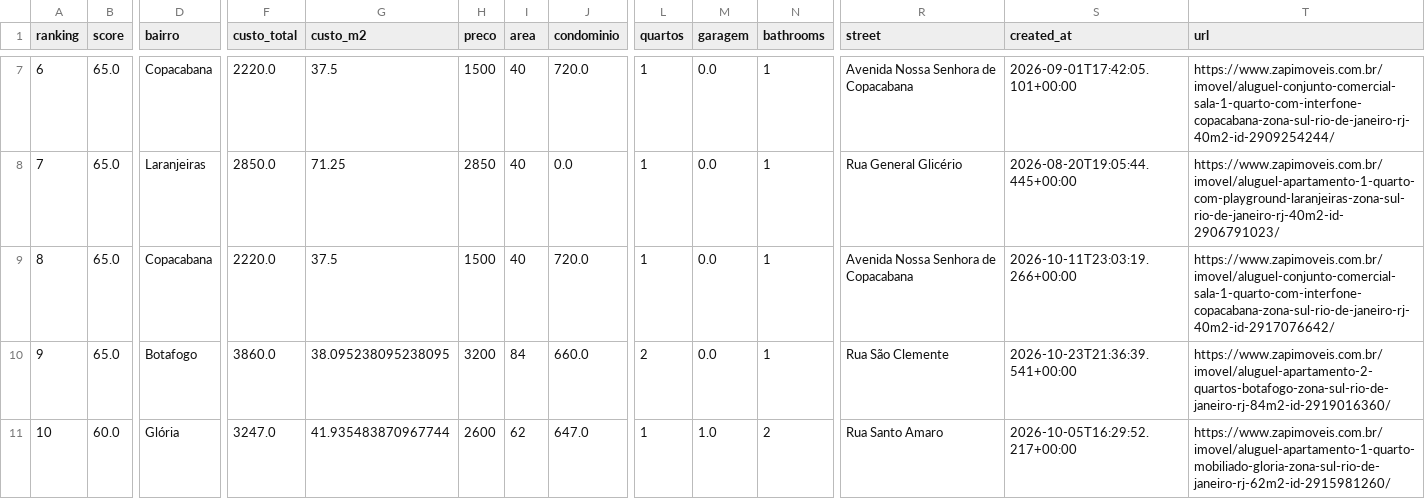
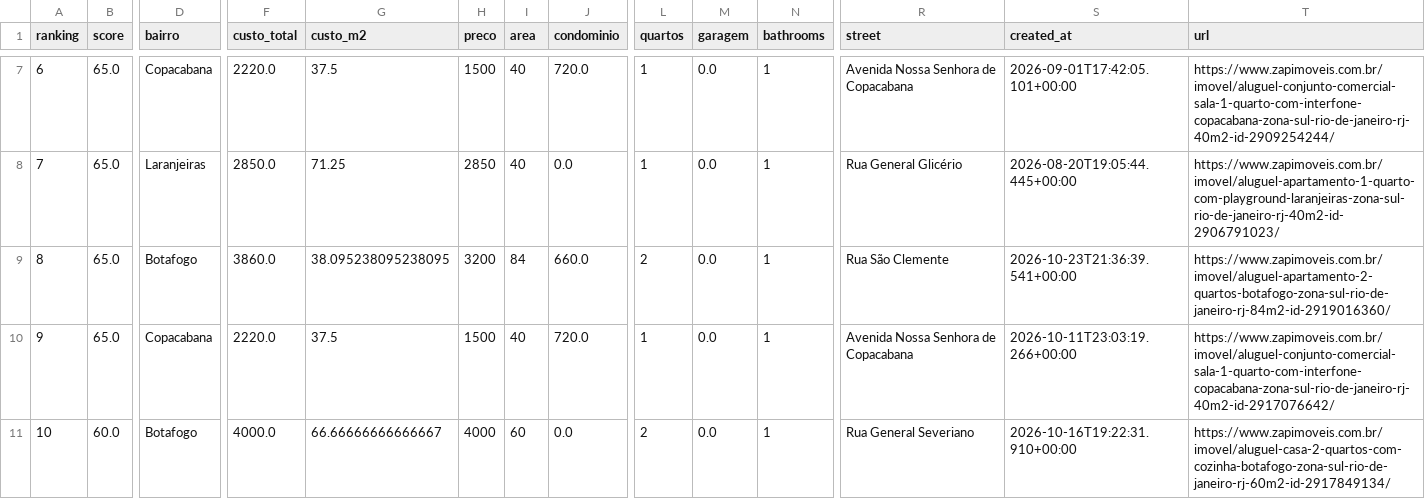
Before and after one commit to DboechatM/RentHunter, a CSV file: data/zap/top/top10.csv, drawn as a sheet; only a part is shown, gaps mark what is left out; the diff covers the shown part only; the diff names each change by its address in the sheet, - before the commit and + after, or states it on an @@ line.

```diff
--- a/data/zap/top/top10.csv
+++ b/data/zap/top/top10.csv
-D9 (bairro): Copacabana
+D9 (bairro): Botafogo
-F9 (custo_total): 2220.0
+F9 (custo_total): 3860.0
-G9 (custo_m2): 37.5
+G9 (custo_m2): 38.095238095238095
-H9 (preco): 1500
+H9 (preco): 3200
-I9 (area): 40
+I9 (area): 84
-J9 (condominio): 720.0
+J9 (condominio): 660.0
-L9 (quartos): 1
+L9 (quartos): 2
-R9 (street): Avenida Nossa Senhora de Copacabana
+R9 (street): Rua São Clemente
-S9 (created_at): 2026-10-11T23:03:19.266+00:00
+S9 (created_at): 2026-10-23T21:36:39.541+00:00
-T9 (url): https://www.zapimoveis.com.br/imovel/aluguel-conjunto-comercial-sala-1-quarto-com-interfone-copacabana-zona-sul-rio-de-janeiro-rj-40m2-id-2917076642/
+T9 (url): https://www.zapimoveis.com.br/imovel/aluguel-apartamento-2-quartos-botafogo-zona-sul-rio-de-janeiro-rj-84m2-id-2919016360/
-D10 (bairro): Botafogo
+D10 (bairro): Copacabana
-F10 (custo_total): 3860.0
+F10 (custo_total): 2220.0
-G10 (custo_m2): 38.095238095238095
+G10 (custo_m2): 37.5
-H10 (preco): 3200
+H10 (preco): 1500
-I10 (area): 84
+I10 (area): 40
-J10 (condominio): 660.0
+J10 (condominio): 720.0
-L10 (quartos): 2
+L10 (quartos): 1
-R10 (street): Rua São Clemente
+R10 (street): Avenida Nossa Senhora de Copacabana
-S10 (created_at): 2026-10-23T21:36:39.541+00:00
+S10 (created_at): 2026-10-11T23:03:19.266+00:00
-T10 (url): https://www.zapimoveis.com.br/imovel/aluguel-apartamento-2-quartos-botafogo-zona-sul-rio-de-janeiro-rj-84m2-id-2919016360/
+T10 (url): https://www.zapimoveis.com.br/imovel/aluguel-conjunto-comercial-sala-1-quarto-com-interfone-copacabana-zona-sul-rio-de-janeiro-rj-40m2-id-2917076642/
-D11 (bairro): Glória
+D11 (bairro): Botafogo
-F11 (custo_total): 3247.0
+F11 (custo_total): 4000.0
-G11 (custo_m2): 41.935483870967744
+G11 (custo_m2): 66.66666666666667
-H11 (preco): 2600
+H11 (preco): 4000
-I11 (area): 62
+I11 (area): 60
-J11 (condominio): 647.0
+J11 (condominio): 0.0
-L11 (quartos): 1
+L11 (quartos): 2
-M11 (garagem): 1.0
+M11 (garagem): 0.0
-N11 (bathrooms): 2
+N11 (bathrooms): 1
-R11 (street): Rua Santo Amaro
+R11 (street): Rua General Severiano
-S11 (created_at): 2026-10-05T16:29:52.217+00:00
+S11 (created_at): 2026-10-16T19:22:31.910+00:00
-T11 (url): https://www.zapimoveis.com.br/imovel/aluguel-apartamento-1-quarto-mobiliado-gloria-zona-sul-rio-de-janeiro-rj-62m2-id-2915981260/
+T11 (url): https://www.zapimoveis.com.br/imovel/aluguel-casa-2-quartos-com-cozinha-botafogo-zona-sul-rio-de-janeiro-rj-60m2-id-2917849134/
```
Also changed, not shown: 11 edited cells elsewhere in this file, 3 other files.
